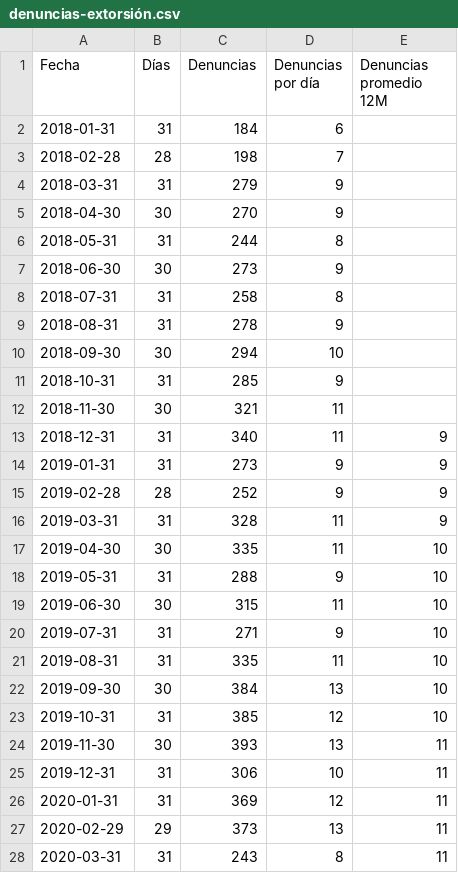
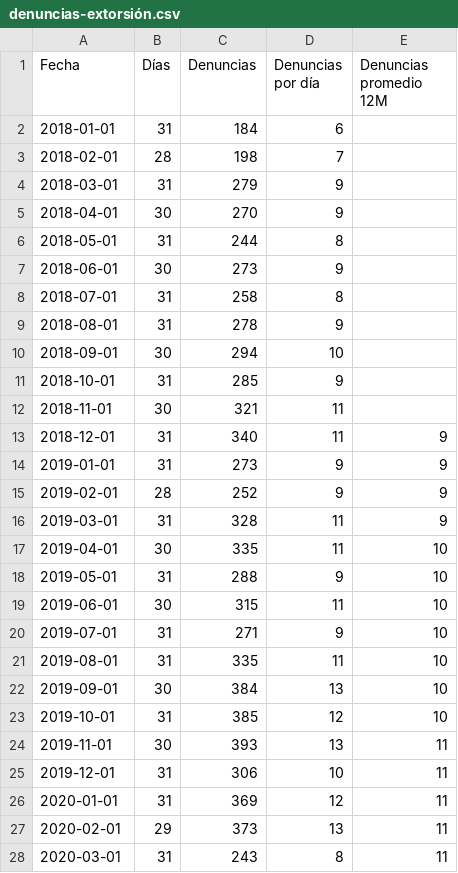
Before and after one commit to vfuentesc/Informes-IPE, a CSV file: 2025-08-05 Denuncias por extorsión/denuncias-extorsión.csv, drawn as a sheet; only a part is shown; the diff covers the shown part only.

Commit message:
Add files via upload

```diff
--- a/2025-08-05 Denuncias por extorsión/denuncias-extorsión.csv
+++ b/2025-08-05 Denuncias por extorsión/denuncias-extorsión.csv
@@ -1,28 +1,28 @@
 Fecha,Días,Denuncias,Denuncias por día,Denuncias promedio 12M
-2018-01-31,31,184,6,
-2018-02-28,28,198,7,
-2018-03-31,31,279,9,
-2018-04-30,30,270,9,
-2018-05-31,31,244,8,
-2018-06-30,30,273,9,
-2018-07-31,31,258,8,
-2018-08-31,31,278,9,
-2018-09-30,30,294,10,
-2018-10-31,31,285,9,
-2018-11-30,30,321,11,
-2018-12-31,31,340,11,9
-2019-01-31,31,273,9,9
-2019-02-28,28,252,9,9
-2019-03-31,31,328,11,9
-2019-04-30,30,335,11,10
-2019-05-31,31,288,9,10
-2019-06-30,30,315,11,10
-2019-07-31,31,271,9,10
-2019-08-31,31,335,11,10
-2019-09-30,30,384,13,10
-2019-10-31,31,385,12,10
-2019-11-30,30,393,13,11
-2019-12-31,31,306,10,11
-2020-01-31,31,369,12,11
-2020-02-29,29,373,13,11
-2020-03-31,31,243,8,11
+2018-01-01,31,184,6,
+2018-02-01,28,198,7,
+2018-03-01,31,279,9,
+2018-04-01,30,270,9,
+2018-05-01,31,244,8,
+2018-06-01,30,273,9,
+2018-07-01,31,258,8,
+2018-08-01,31,278,9,
+2018-09-01,30,294,10,
+2018-10-01,31,285,9,
+2018-11-01,30,321,11,
+2018-12-01,31,340,11,9
+2019-01-01,31,273,9,9
+2019-02-01,28,252,9,9
+2019-03-01,31,328,11,9
+2019-04-01,30,335,11,10
+2019-05-01,31,288,9,10
+2019-06-01,30,315,11,10
+2019-07-01,31,271,9,10
+2019-08-01,31,335,11,10
+2019-09-01,30,384,13,10
+2019-10-01,31,385,12,10
+2019-11-01,30,393,13,11
+2019-12-01,31,306,10,11
+2020-01-01,31,369,12,11
+2020-02-01,29,373,13,11
+2020-03-01,31,243,8,11
```
Also changed, not shown: 63 edited cells elsewhere in this file.
